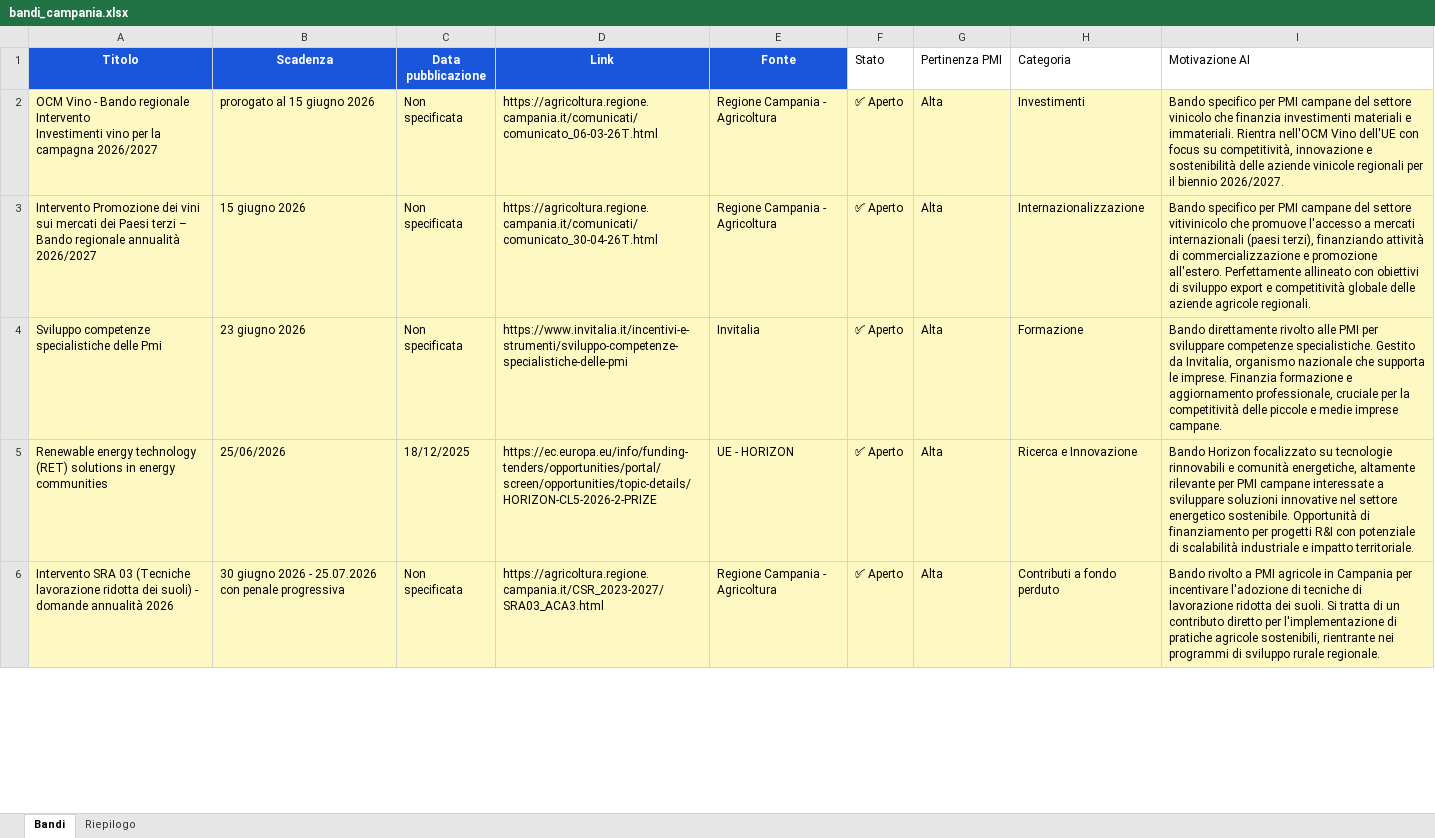
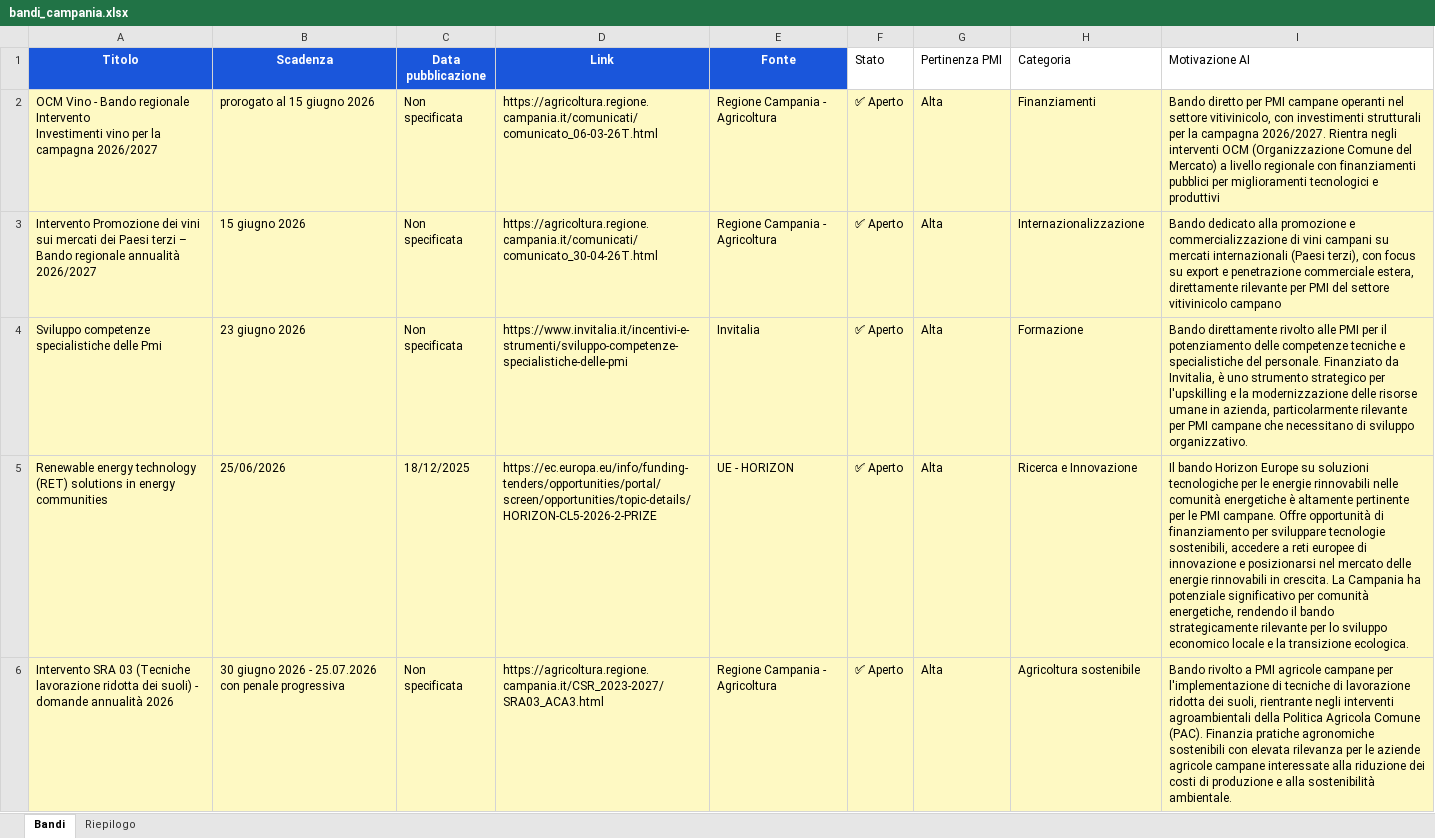
Before and after one commit to marcotulliovaliante/monitor-bandi-pmi, an Excel workbook: bandi_campania.xlsx, sheet Bandi, drawn as a sheet; only a part is shown; values as stored, in another font and other column widths than the file's, no borders; the diff covers the shown part only; the diff names each change by its address in the sheet, - before the commit and + after, or states it on an @@ line.

```diff
--- a/bandi_campania.xlsx (sheet Bandi)
+++ b/bandi_campania.xlsx (sheet Bandi)
-H2 (Categoria): Investimenti
+H2 (Categoria): Finanziamenti
-I2 (Motivazione AI): Bando specifico per PMI campane del settore vinicolo che finanzia investimenti materiali e immateriali. Rientra nell'OCM Vino dell'UE con focus su competitività, innovazione e sostenibilità delle aziende vinicole regionali per il biennio 2026/2027.
+I2 (Motivazione AI): Bando diretto per PMI campane operanti nel settore vitivinicolo, con investimenti strutturali per la campagna 2026/2027. Rientra negli interventi OCM (Organizzazione Comune del Mercato) a livello regionale con finanziamenti pubblici per miglioramenti tecnologici e produttivi
-I3 (Motivazione AI): Bando specifico per PMI campane del settore vitivinicolo che promuove l'accesso a mercati internazionali (paesi terzi), finanziando attività di commercializzazione e promozione all'estero. Perfettamente allineato con obiettivi di sviluppo export e competitività globale delle aziende agricole regionali.
+I3 (Motivazione AI): Bando dedicato alla promozione e commercializzazione di vini campani su mercati internazionali (Paesi terzi), con focus su export e penetrazione commerciale estera, direttamente rilevante per PMI del settore vitivinicolo campano
-I4 (Motivazione AI): …PMI per sviluppare competenze specialistiche. Gestito da Invitalia, organismo nazionale che supporta le imprese. Finanzia formazione e aggiornamento professionale, cruciale per la competitività delle piccole e medie imprese campane.
+I4 (Motivazione AI): …PMI per il potenziamento delle competenze tecniche e specialistiche del personale. Finanziato da Invitalia, è uno strumento strategico per l'upskilling e la modernizzazione delle risorse umane in azienda, particolarmente rilevante per PMI campane che necessitano di sviluppo organizzativo.
-I5 (Motivazione AI): Bando Horizon focalizzato su tecnologie rinnovabili e comunità energetiche, altamente rilevante per PMI campane interessate a sviluppare soluzioni innovative nel settore energetico sostenibile. Opportunità di finanziamento per progetti R&I con potenziale di scalabilità industriale e impatto territoriale.
+I5 (Motivazione AI): Il bando Horizon Europe su soluzioni tecnologiche per le energie rinnovabili nelle comunità energetiche è altamente pertinente per le PMI campane. Offre opportunità di finanziamento per sviluppare tecnologie sostenibili, accedere a reti europee di innovazione e posizionarsi nel mercato delle energie rinnovabili in crescita. La Campania ha potenziale significativo per comunità energetiche, rendendo il bando strategicamente rilevante per lo sviluppo economico locale e la transizione ecologica.
-H6 (Categoria): Contributi a fondo perduto
+H6 (Categoria): Agricoltura sostenibile
-I6 (Motivazione AI): …PMI agricole in Campania per incentivare l'adozione di tecniche di lavorazione ridotta dei suoli. Si tratta di un contributo diretto per l'implementazione di pratiche agricole sostenibili, rientrante nei programmi di sviluppo rurale regionale.
+I6 (Motivazione AI): …PMI agricole campane per l'implementazione di tecniche di lavorazione ridotta dei suoli, rientrante negli interventi agroambientali della Politica Agricola Comune (PAC). Finanzia pratiche agronomiche sostenibili con elevata rilevanza per le aziende agricole campane interessate alla riduzione dei costi di produzione e alla sostenibilità ambientale.
```
Also changed, not shown: 46 added rows, 35 removed rows and 426 edited cells elsewhere in this sheet, sheet Riepilogo.
